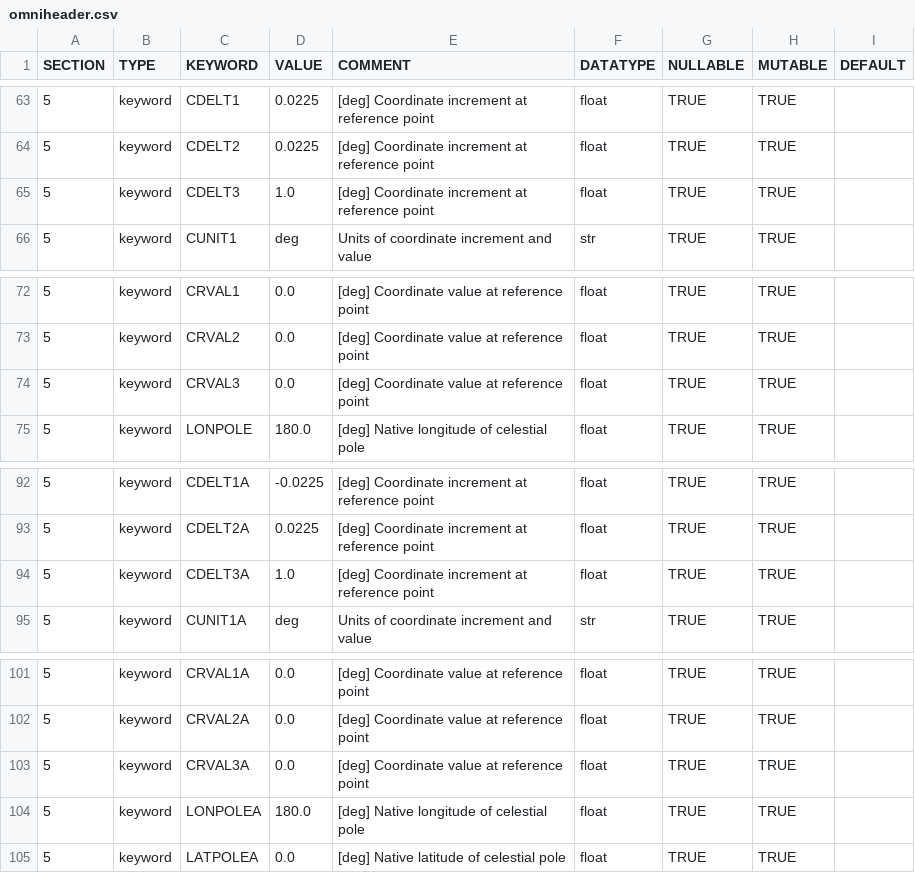
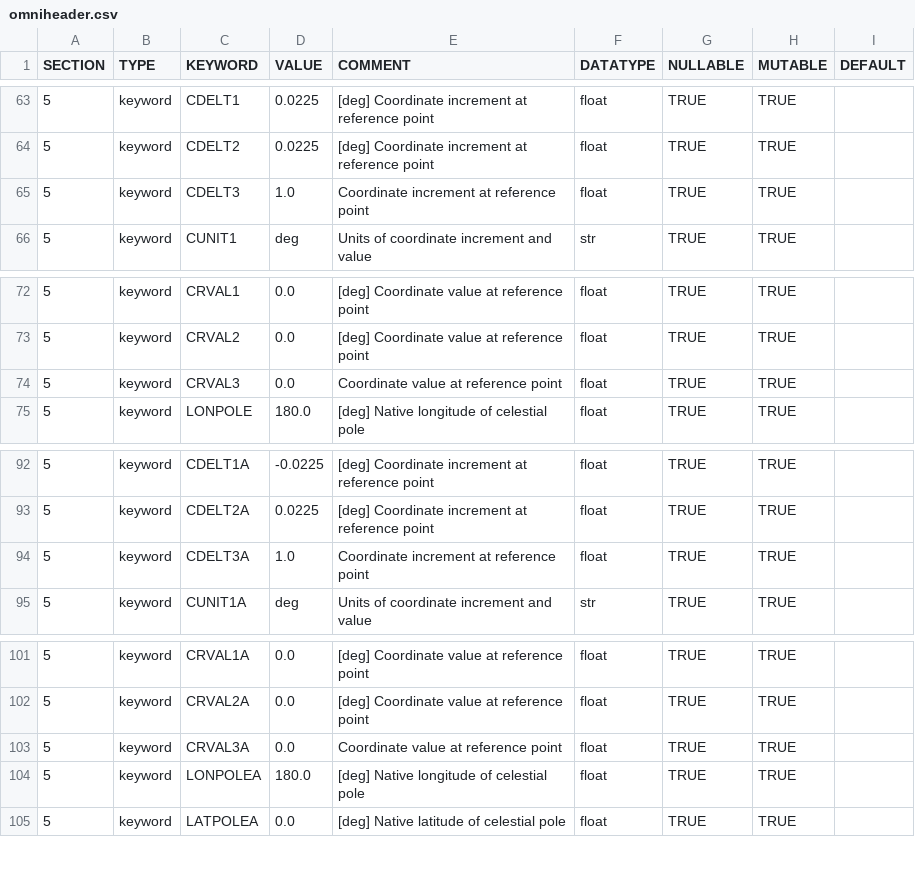
Before and after one commit to punch-mission/punchbowl, a CSV file: punchbowl/data/omniheader.csv, drawn as a sheet; only a part is shown, gaps mark what is left out.

Commit message:
removes deg unit for stokes axis

```diff
--- a/punchbowl/data/omniheader.csv
+++ b/punchbowl/data/omniheader.csv
@@ -64,3 +64,3 @@ SECTION,TYPE,KEYWORD,VALUE,COMMENT,DATATYPE,NULLABLE,MUTABLE,DEFAULT
 5,keyword,CDELT2,0.0225,[deg] Coordinate increment at reference point,float,TRUE,TRUE,
-5,keyword,CDELT3,1.0,[deg] Coordinate increment at reference point,float,TRUE,TRUE,
+5,keyword,CDELT3,1.0,Coordinate increment at reference point,float,TRUE,TRUE,
 5,keyword,CUNIT1,deg,Units of coordinate increment and value,str,TRUE,TRUE,
@@ -73,3 +73,3 @@ SECTION,TYPE,KEYWORD,VALUE,COMMENT,DATATYPE,NULLABLE,MUTABLE,DEFAULT
 5,keyword,CRVAL2,0.0,[deg] Coordinate value at reference point,float,TRUE,TRUE,
-5,keyword,CRVAL3,0.0,[deg] Coordinate value at reference point,float,TRUE,TRUE,
+5,keyword,CRVAL3,0.0,Coordinate value at reference point,float,TRUE,TRUE,
 5,keyword,LONPOLE,180.0,[deg] Native longitude of celestial pole,float,TRUE,TRUE,
@@ -93,3 +93,3 @@ SECTION,TYPE,KEYWORD,VALUE,COMMENT,DATATYPE,NULLABLE,MUTABLE,DEFAULT
 5,keyword,CDELT2A,0.0225,[deg] Coordinate increment at reference point,float,TRUE,TRUE,
-5,keyword,CDELT3A,1.0,[deg] Coordinate increment at reference point,float,TRUE,TRUE,
+5,keyword,CDELT3A,1.0,Coordinate increment at reference point,float,TRUE,TRUE,
 5,keyword,CUNIT1A,deg,Units of coordinate increment and value,str,TRUE,TRUE,
@@ -102,3 +102,3 @@ SECTION,TYPE,KEYWORD,VALUE,COMMENT,DATATYPE,NULLABLE,MUTABLE,DEFAULT
 5,keyword,CRVAL2A,0.0,[deg] Coordinate value at reference point,float,TRUE,TRUE,
-5,keyword,CRVAL3A,0.0,[deg] Coordinate value at reference point,float,TRUE,TRUE,
+5,keyword,CRVAL3A,0.0,Coordinate value at reference point,float,TRUE,TRUE,
 5,keyword,LONPOLEA,180.0,[deg] Native longitude of celestial pole,float,TRUE,TRUE,
```
